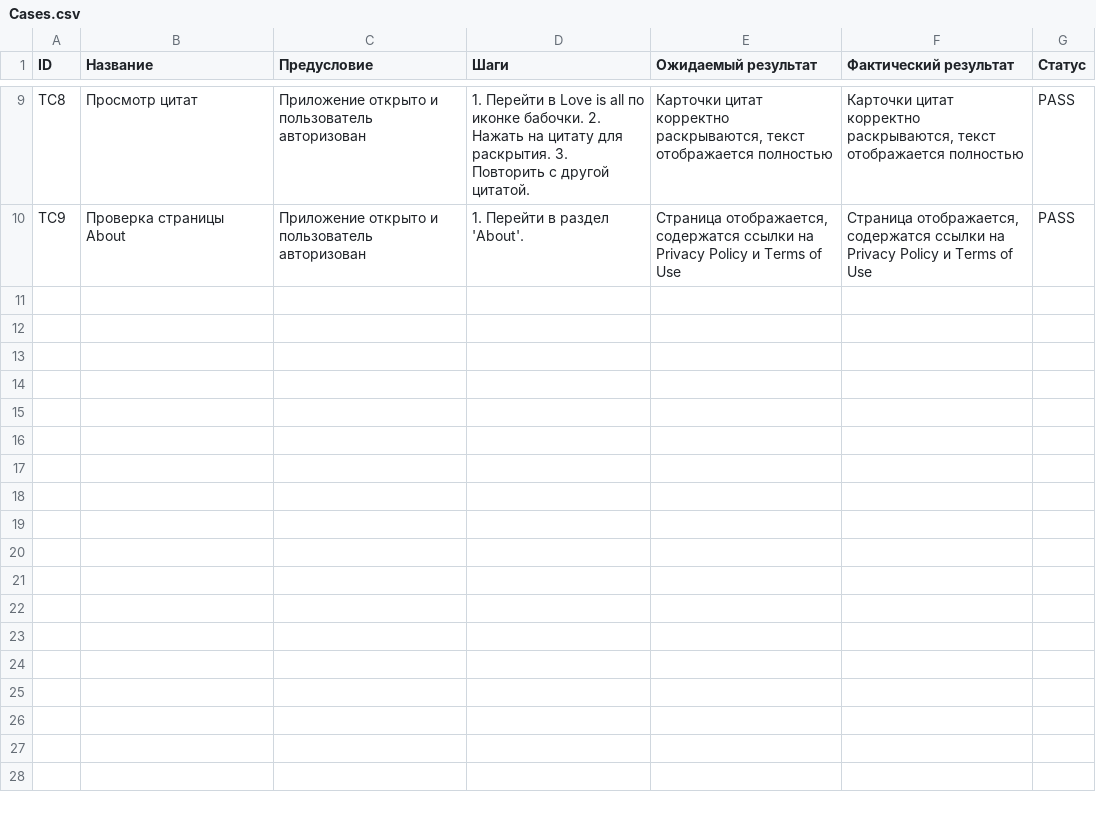
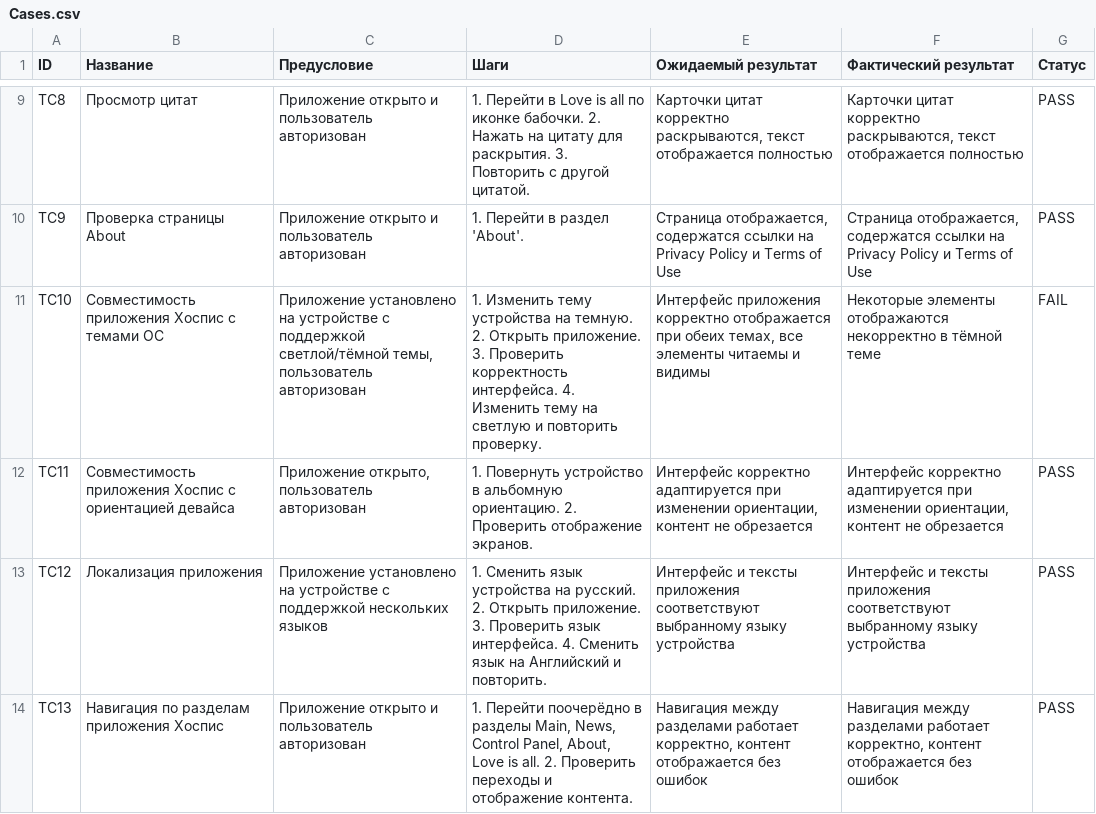
Before and after one commit to SophieLee222/MainDiplomaQA, a CSV file: Cases.csv, drawn as a sheet; only a part is shown, gaps mark what is left out; the diff names each change by its address in the sheet, - before the commit and + after, or states it on an @@ line.

```diff
--- a/Cases.csv
+++ b/Cases.csv
+row 11: TC10 | Совместимость приложения Хоспис с темами ОС | Приложение установлено на устройстве с поддержкой светлой/тёмной темы, пользователь авторизован | 1. Изменить тему устройства на темную. 2. Открыть приложение. 3. Проверить корректность интерфейса. 4. Изменить тему на светлую и повторить проверку. | Интерфейс приложения корректно отображается при обеих темах, все элементы читаемы и видимы | Некоторые элементы отображаются некорректно в тёмной теме | FAIL
+row 12: TC11 | Совместимость приложения Хоспис с ориентацией девайса | Приложение открыто, пользователь авторизован | 1. Повернуть устройство в альбомную ориентацию. 2. Проверить отображение экранов. | Интерфейс корректно адаптируется при изменении ориентации, контент не обрезается | Интерфейс корректно адаптируется при изменении ориентации, контент не обрезается | PASS
+row 13: TC12 | Локализация приложения | Приложение установлено на устройстве с поддержкой нескольких языков | 1. Сменить язык устройства на русский. 2. Открыть приложение. 3. Проверить язык интерфейса. 4. Сменить язык на Английский и повторить. | Интерфейс и тексты приложения соответствуют выбранному языку устройства | Интерфейс и тексты приложения соответствуют выбранному языку устройства | PASS
+row 14: TC13 | Навигация по разделам приложения Хоспис | Приложение открыто и пользователь авторизован | 1. Перейти поочерёдно в разделы Main, News, Control Panel, About, Love is all. 2. Проверить переходы и отображение контента. | Навигация между разделами работает корректно, контент отображается без ошибок | Навигация между разделами работает корректно, контент отображается без ошибок | PASS
```
Also changed, not shown: Check.csv, 1 other file.
